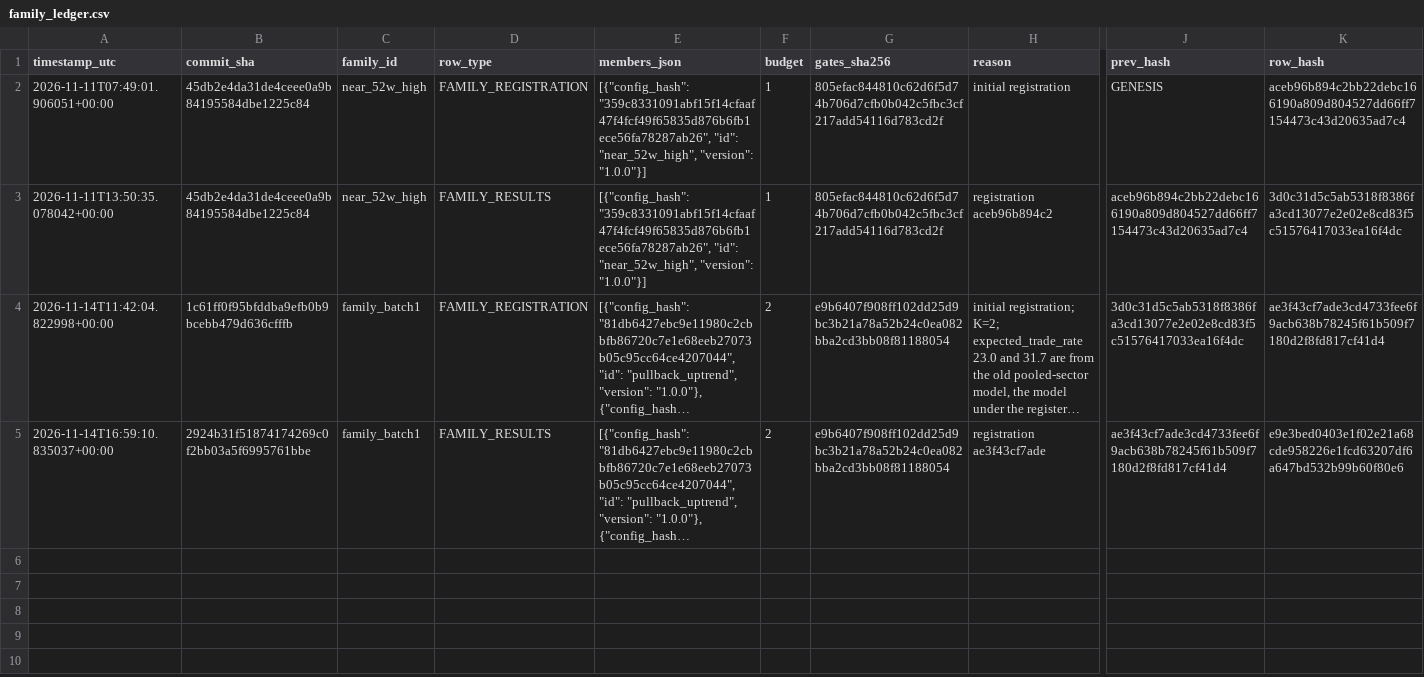
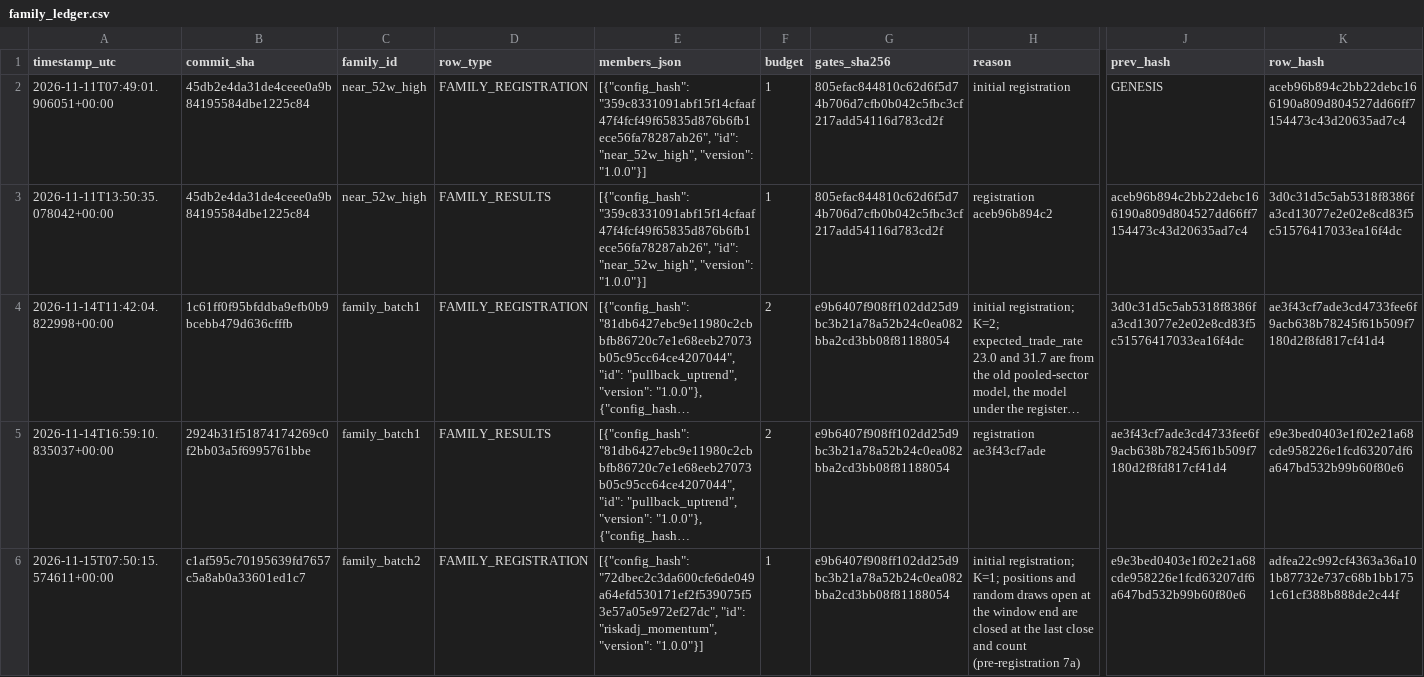
Before and after one commit to ravitejagovindu/Stockbot, a CSV file: stockbot/validation/ledger/records/family_ledger.csv, drawn as a sheet; only a part is shown, gaps mark what is left out; long unchanged cells end in …; rows hold the shown columns only; the diff names each change by its address in the sheet, - before the commit and + after, or states it on an @@ line.

```diff
--- a/stockbot/validation/ledger/records/family_ledger.csv
+++ b/stockbot/validation/ledger/records/family_ledger.csv
+row 6: 2026-11-15T07:50:15.574611+00:00 | c1af595c70195639fd7657c5a8ab0a33601ed1c7 | family_batch2 | FAMILY_REGISTRATION | [{"config_hash": "72dbec2c3da600cfe6de049a64efd530171ef2f539075f53e57a05e972ef27dc", "id": "riskadj_momentum", "version": "1.0.0"}] | 1 | e9b6407f908ff102dd25d9bc3b21a78a52b24c0ea082bba2cd3bb08f81188054 | initial registration; K=1; positions and random draws open at the window end are closed at the last close and count (pre-registration 7a) | e9e3bed0403e1f02e21a68cde958226e1fcd63207df6a647bd532b99b60f80e6 | adfea22c992cf4363a36a101b87732e737c68b1bb1751c61cf388b888de2c44f
```
